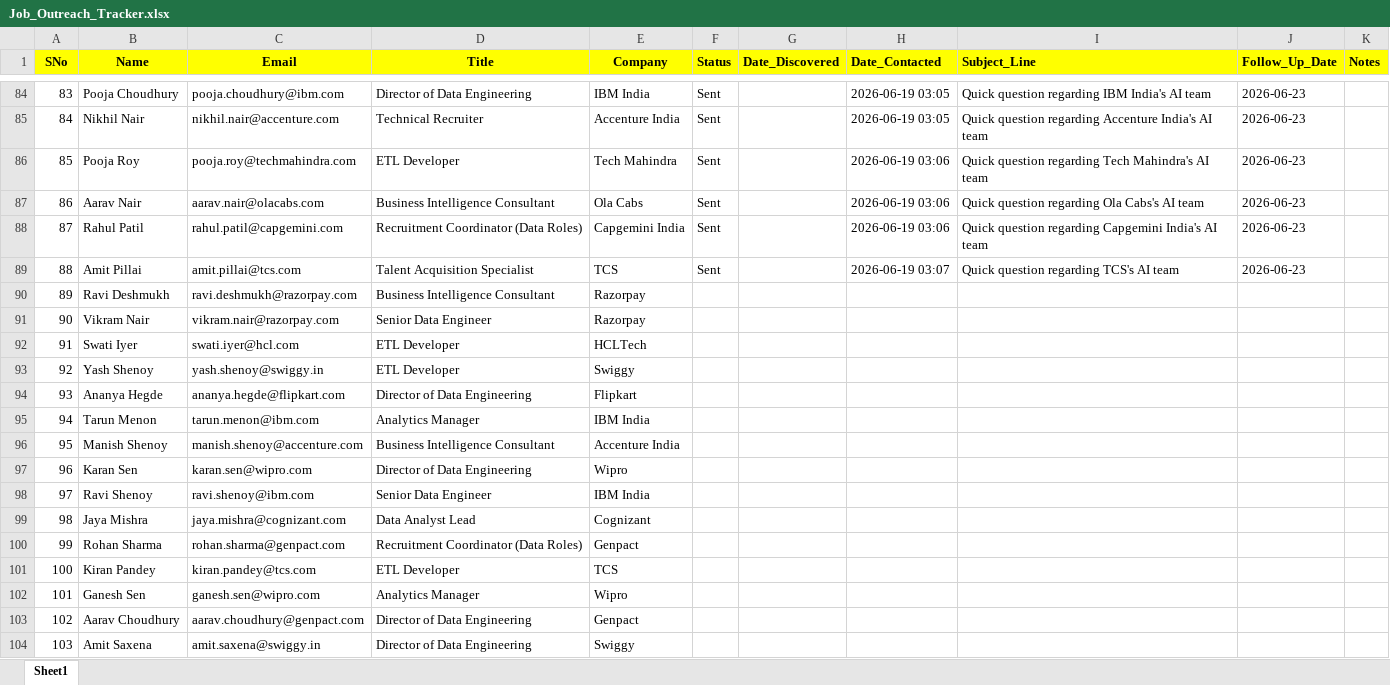
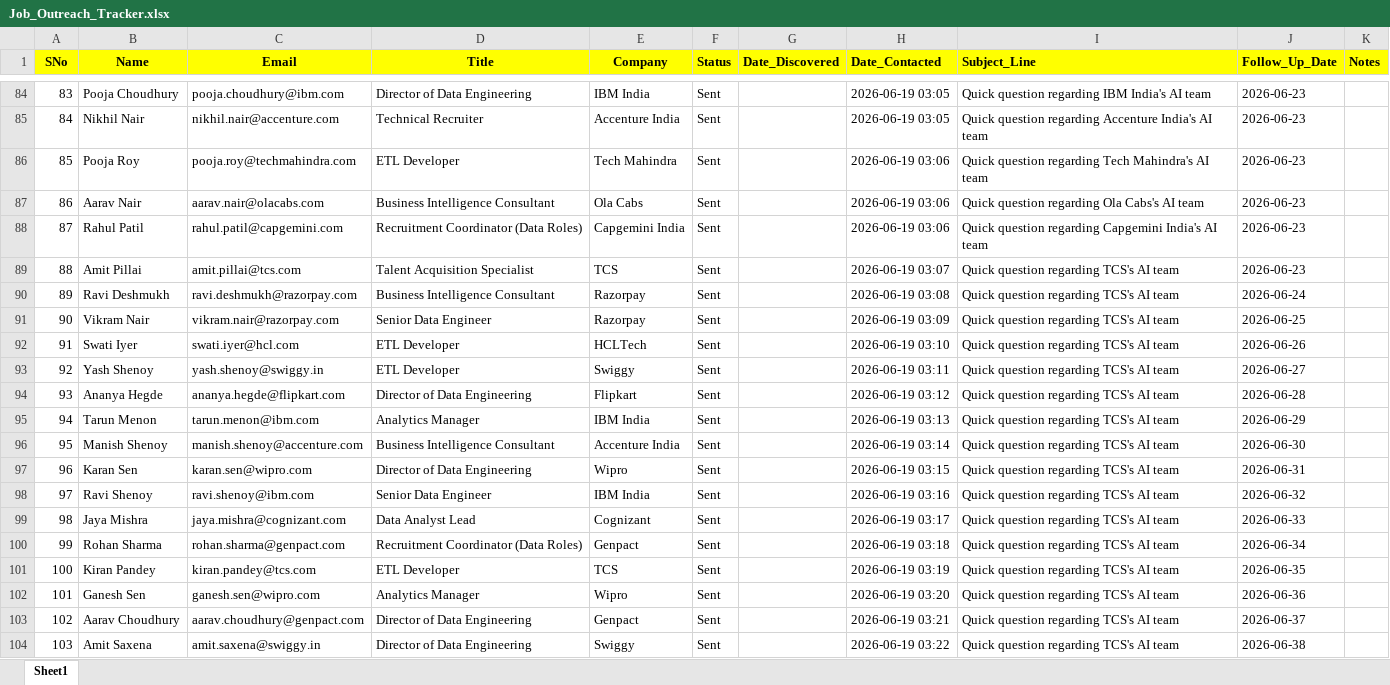
Before and after one commit to aka-naman/Workflows, an Excel workbook: Job_Outreach_Tracker.xlsx, sheet Sheet1, drawn as a sheet; only a part is shown, gaps mark what is left out; values as stored, in another font and other column widths than the file's, no borders; the diff covers the shown part only; the diff names each change by its address in the sheet, - before the commit and + after, or states it on an @@ line.

Commit message:
updated xlsx

```diff
--- a/Job_Outreach_Tracker.xlsx (sheet Sheet1)
+++ b/Job_Outreach_Tracker.xlsx (sheet Sheet1)
-F90:F104 (Status): (empty)
+F90:F104 (Status): Sent
-H90 (Date_Contacted): (empty)
+H90 (Date_Contacted): 2026-06-19 03:08
-I90:I104 (Subject_Line): (empty)
+I90:I104 (Subject_Line): Quick question regarding TCS's AI team
-J90 (Follow_Up_Date): (empty)
+J90 (Follow_Up_Date): 2026-06-24
-H91 (Date_Contacted): (empty)
+H91 (Date_Contacted): 2026-06-19 03:09
-J91 (Follow_Up_Date): (empty)
+J91 (Follow_Up_Date): 2026-06-25
-H92 (Date_Contacted): (empty)
+H92 (Date_Contacted): 2026-06-19 03:10
-J92 (Follow_Up_Date): (empty)
+J92 (Follow_Up_Date): 2026-06-26
-H93 (Date_Contacted): (empty)
+H93 (Date_Contacted): 2026-06-19 03:11
-J93 (Follow_Up_Date): (empty)
+J93 (Follow_Up_Date): 2026-06-27
-H94 (Date_Contacted): (empty)
+H94 (Date_Contacted): 2026-06-19 03:12
-J94 (Follow_Up_Date): (empty)
+J94 (Follow_Up_Date): 2026-06-28
-H95 (Date_Contacted): (empty)
+H95 (Date_Contacted): 2026-06-19 03:13
-J95 (Follow_Up_Date): (empty)
+J95 (Follow_Up_Date): 2026-06-29
-H96 (Date_Contacted): (empty)
+H96 (Date_Contacted): 2026-06-19 03:14
-J96 (Follow_Up_Date): (empty)
+J96 (Follow_Up_Date): 2026-06-30
-H97 (Date_Contacted): (empty)
+H97 (Date_Contacted): 2026-06-19 03:15
-J97 (Follow_Up_Date): (empty)
+J97 (Follow_Up_Date): 2026-06-31
-H98 (Date_Contacted): (empty)
+H98 (Date_Contacted): 2026-06-19 03:16
-J98 (Follow_Up_Date): (empty)
+J98 (Follow_Up_Date): 2026-06-32
-H99 (Date_Contacted): (empty)
+H99 (Date_Contacted): 2026-06-19 03:17
-J99 (Follow_Up_Date): (empty)
+J99 (Follow_Up_Date): 2026-06-33
-H100 (Date_Contacted): (empty)
+H100 (Date_Contacted): 2026-06-19 03:18
-J100 (Follow_Up_Date): (empty)
+J100 (Follow_Up_Date): 2026-06-34
-H101 (Date_Contacted): (empty)
+H101 (Date_Contacted): 2026-06-19 03:19
-J101 (Follow_Up_Date): (empty)
+J101 (Follow_Up_Date): 2026-06-35
-H102 (Date_Contacted): (empty)
+H102 (Date_Contacted): 2026-06-19 03:20
-J102 (Follow_Up_Date): (empty)
+J102 (Follow_Up_Date): 2026-06-36
-H103 (Date_Contacted): (empty)
+H103 (Date_Contacted): 2026-06-19 03:21
-J103 (Follow_Up_Date): (empty)
+J103 (Follow_Up_Date): 2026-06-37
-H104 (Date_Contacted): (empty)
+H104 (Date_Contacted): 2026-06-19 03:22
-J104 (Follow_Up_Date): (empty)
+J104 (Follow_Up_Date): 2026-06-38
```
Also changed, not shown: 407 edited cells elsewhere in this sheet, 2 other files.
